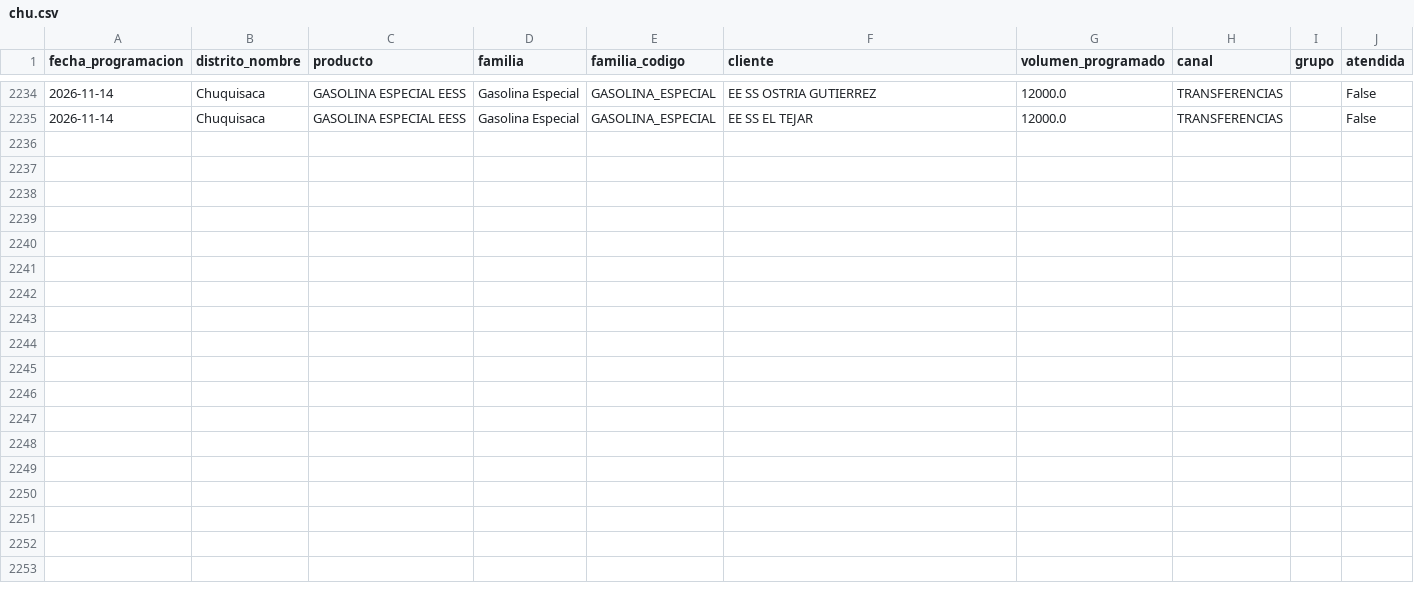
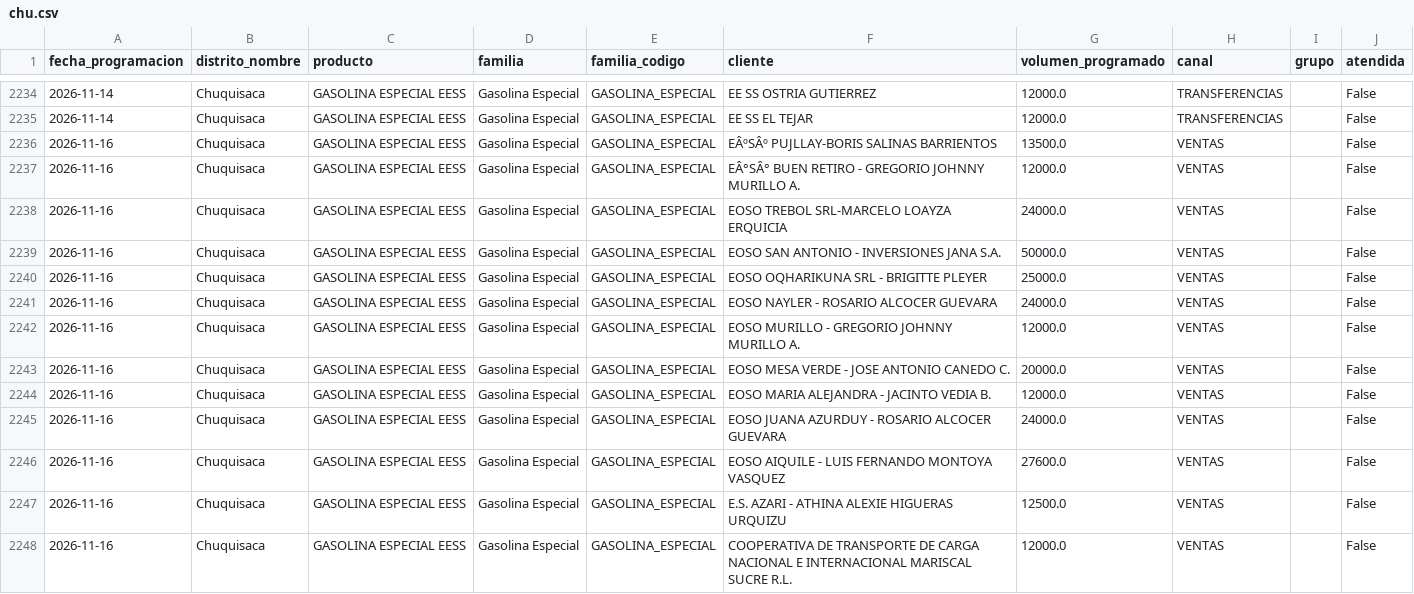
Before and after one commit to mauforonda/data-triage, a CSV file: hidrocarburos/abastecimiento/data/programacion/chu.csv, drawn as a sheet; only a part is shown, gaps mark what is left out; the diff names each change by its address in the sheet, - before the commit and + after, or states it on an @@ line.

```diff
--- a/hidrocarburos/abastecimiento/data/programacion/chu.csv
+++ b/hidrocarburos/abastecimiento/data/programacion/chu.csv
+row 2236: 2026-11-16 | Chuquisaca | GASOLINA ESPECIAL EESS | Gasolina Especial | GASOLINA_ESPECIAL | EÂºSÂº PUJLLAY-BORIS SALINAS BARRIENTOS | 13500.0 | VENTAS |  | False
+row 2237: 2026-11-16 | Chuquisaca | GASOLINA ESPECIAL EESS | Gasolina Especial | GASOLINA_ESPECIAL | EÂ°SÂ° BUEN RETIRO - GREGORIO JOHNNY MURILLO A. | 12000.0 | VENTAS |  | False
+row 2238: 2026-11-16 | Chuquisaca | GASOLINA ESPECIAL EESS | Gasolina Especial | GASOLINA_ESPECIAL | EOSO TREBOL SRL-MARCELO LOAYZA ERQUICIA | 24000.0 | VENTAS |  | False
+row 2239: 2026-11-16 | Chuquisaca | GASOLINA ESPECIAL EESS | Gasolina Especial | GASOLINA_ESPECIAL | EOSO SAN ANTONIO - INVERSIONES JANA S.A. | 50000.0 | VENTAS |  | False
+row 2240: 2026-11-16 | Chuquisaca | GASOLINA ESPECIAL EESS | Gasolina Especial | GASOLINA_ESPECIAL | EOSO OQHARIKUNA SRL - BRIGITTE PLEYER | 25000.0 | VENTAS |  | False
+row 2241: 2026-11-16 | Chuquisaca | GASOLINA ESPECIAL EESS | Gasolina Especial | GASOLINA_ESPECIAL | EOSO NAYLER - ROSARIO ALCOCER GUEVARA | 24000.0 | VENTAS |  | False
+row 2242: 2026-11-16 | Chuquisaca | GASOLINA ESPECIAL EESS | Gasolina Especial | GASOLINA_ESPECIAL | EOSO MURILLO - GREGORIO JOHNNY MURILLO A. | 12000.0 | VENTAS |  | False
+row 2243: 2026-11-16 | Chuquisaca | GASOLINA ESPECIAL EESS | Gasolina Especial | GASOLINA_ESPECIAL | EOSO MESA VERDE - JOSE ANTONIO CANEDO C. | 20000.0 | VENTAS |  | False
+row 2244: 2026-11-16 | Chuquisaca | GASOLINA ESPECIAL EESS | Gasolina Especial | GASOLINA_ESPECIAL | EOSO MARIA ALEJANDRA - JACINTO VEDIA B. | 12000.0 | VENTAS |  | False
+row 2245: 2026-11-16 | Chuquisaca | GASOLINA ESPECIAL EESS | Gasolina Especial | GASOLINA_ESPECIAL | EOSO JUANA AZURDUY - ROSARIO ALCOCER GUEVARA | 24000.0 | VENTAS |  | False
+row 2246: 2026-11-16 | Chuquisaca | GASOLINA ESPECIAL EESS | Gasolina Especial | GASOLINA_ESPECIAL | EOSO AIQUILE - LUIS FERNANDO MONTOYA VASQUEZ | 27600.0 | VENTAS |  | False
+row 2247: 2026-11-16 | Chuquisaca | GASOLINA ESPECIAL EESS | Gasolina Especial | GASOLINA_ESPECIAL | E.S. AZARI - ATHINA ALEXIE HIGUERAS URQUIZU | 12500.0 | VENTAS |  | False
+row 2248: 2026-11-16 | Chuquisaca | GASOLINA ESPECIAL EESS | Gasolina Especial | GASOLINA_ESPECIAL | COOPERATIVA DE TRANSPORTE DE CARGA NACIONAL E INTERNACIONAL MARISCAL SUCRE R.L. | 12000.0 | VENTAS |  | False
```
Also changed, not shown: hidrocarburos/abastecimiento/data/programacion/oru.csv, hidrocarburos/abastecimiento/data/programacion/pot.csv, 5 other files.
